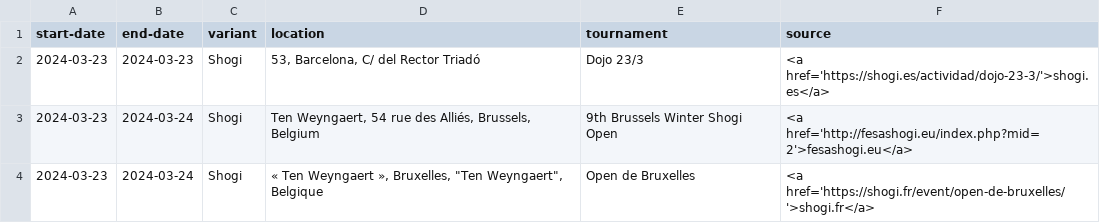
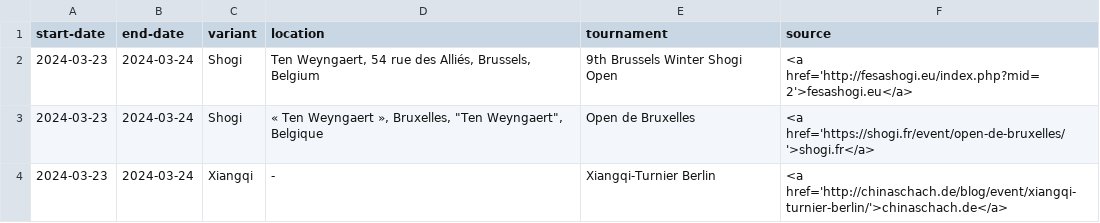
Before and after one commit to chess-variants/chess-variants.github.io, a TSV file: _data/tournaments.tsv, drawn as a sheet; only a part is shown; the shorter side is filled out with more unchanged rows; the diff names each change by its address in the sheet, - before the commit and + after, or states it on an @@ line.

```diff
--- a/_data/tournaments.tsv
+++ b/_data/tournaments.tsv
-row 2: 2024-03-23 | 2024-03-23 | Shogi | 53, Barcelona, C/ del Rector Triadó | Dojo 23/3 | <a href='https://shogi.es/actividad/dojo-23-3/'>shogi.es</a>
```
